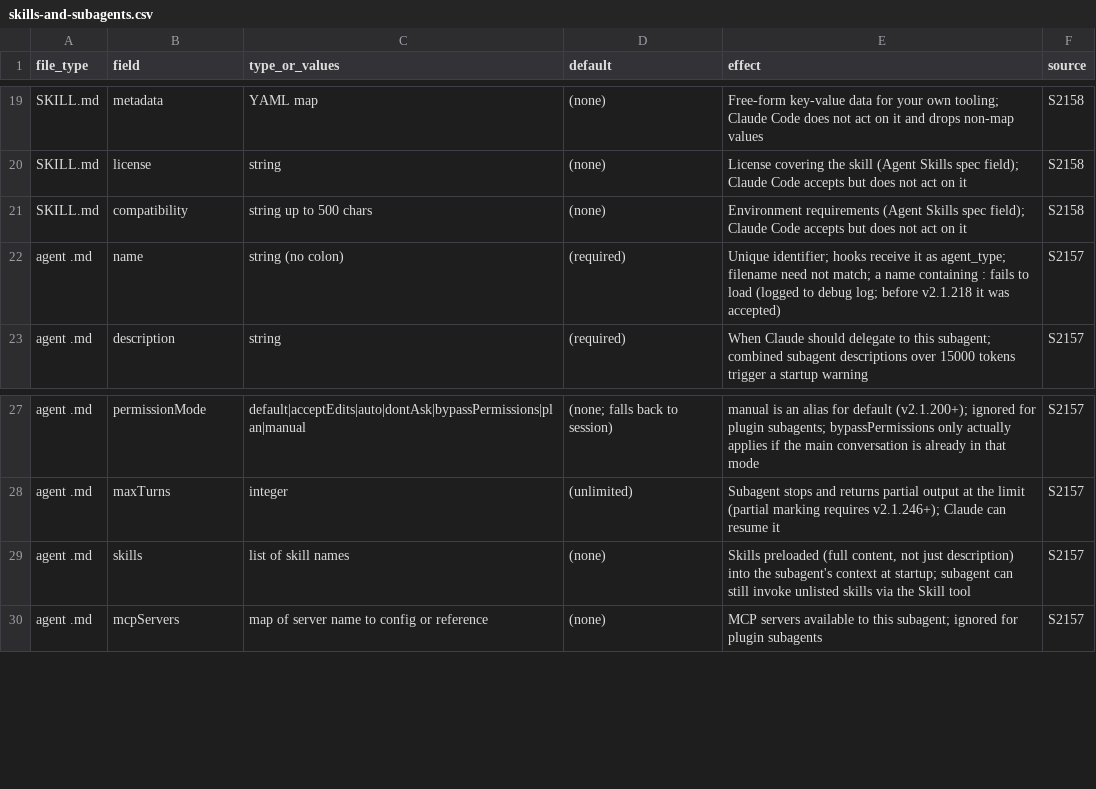
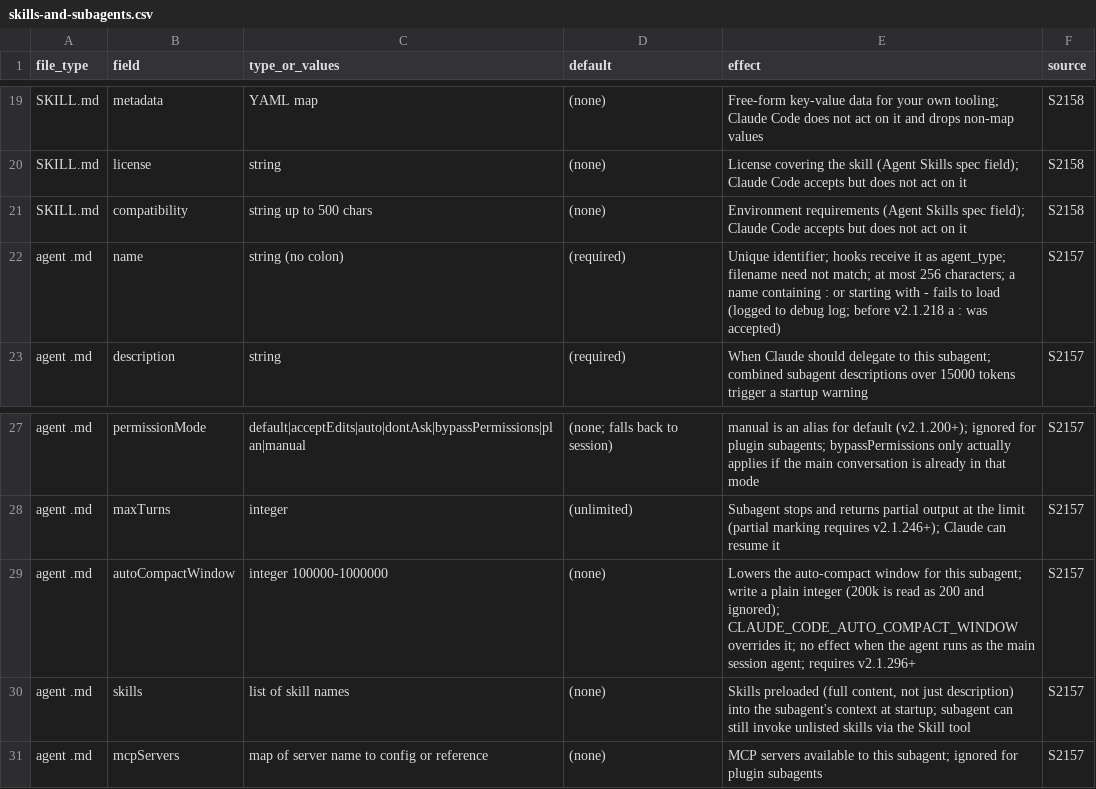
Before and after one commit to mikkielt/it-ops-kb, a CSV file: kb/public/claude/skills-and-subagents.csv, drawn as a sheet; only a part is shown, gaps mark what is left out.

```diff
--- a/kb/public/claude/skills-and-subagents.csv
+++ b/kb/public/claude/skills-and-subagents.csv
@@ -21,3 +21,3 @@ SKILL.md,license,string,(none),"License covering the skill (Agent Skills spec fi
 SKILL.md,compatibility,string up to 500 chars,(none),"Environment requirements (Agent Skills spec field); Claude Code accepts but does not act on it",S2158
-agent .md,name,string (no colon),(required),"Unique identifier; hooks receive it as agent_type; filename need not match; a name containing : fails to load (logged to debug log; before v2.1.218 it was accepted)",S2157
+agent .md,name,string (no colon),(required),"Unique identifier; hooks receive it as agent_type; filename need not match; at most 256 characters; a name containing : or starting with - fails to load (logged to debug log; before v2.1.218 a : was accepted)",S2157
 agent .md,description,string,(required),When Claude should delegate to this subagent; combined subagent descriptions over 15000 tokens trigger a startup warning,S2157
@@ -28,2 +28,3 @@ agent .md,permissionMode,default|acceptEdits|auto|dontAsk|bypassPermissions|plan
 agent .md,maxTurns,integer,(unlimited),"Subagent stops and returns partial output at the limit (partial marking requires v2.1.246+); Claude can resume it",S2157
+agent .md,autoCompactWindow,integer 100000-1000000,(none),"Lowers the auto-compact window for this subagent; write a plain integer (200k is read as 200 and ignored); CLAUDE_CODE_AUTO_COMPACT_WINDOW overrides it; no effect when the agent runs as the main session agent; requires v2.1.296+",S2157
 agent .md,skills,list of skill names,(none),"Skills preloaded (full content, not just description) into the subagent's context at startup; subagent can still invoke unlisted skills via the Skill tool",S2157
```
Also changed, not shown: 3 other files.
